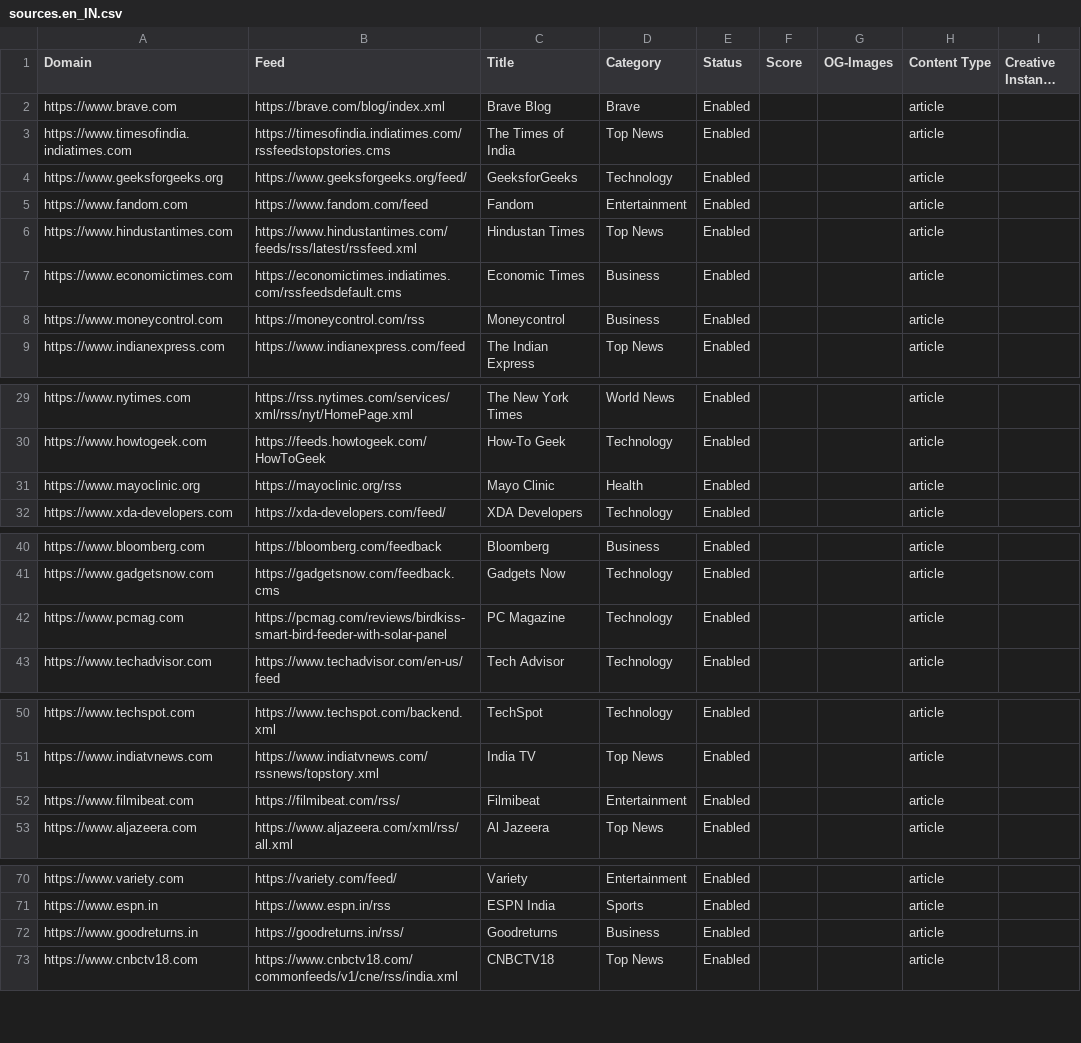
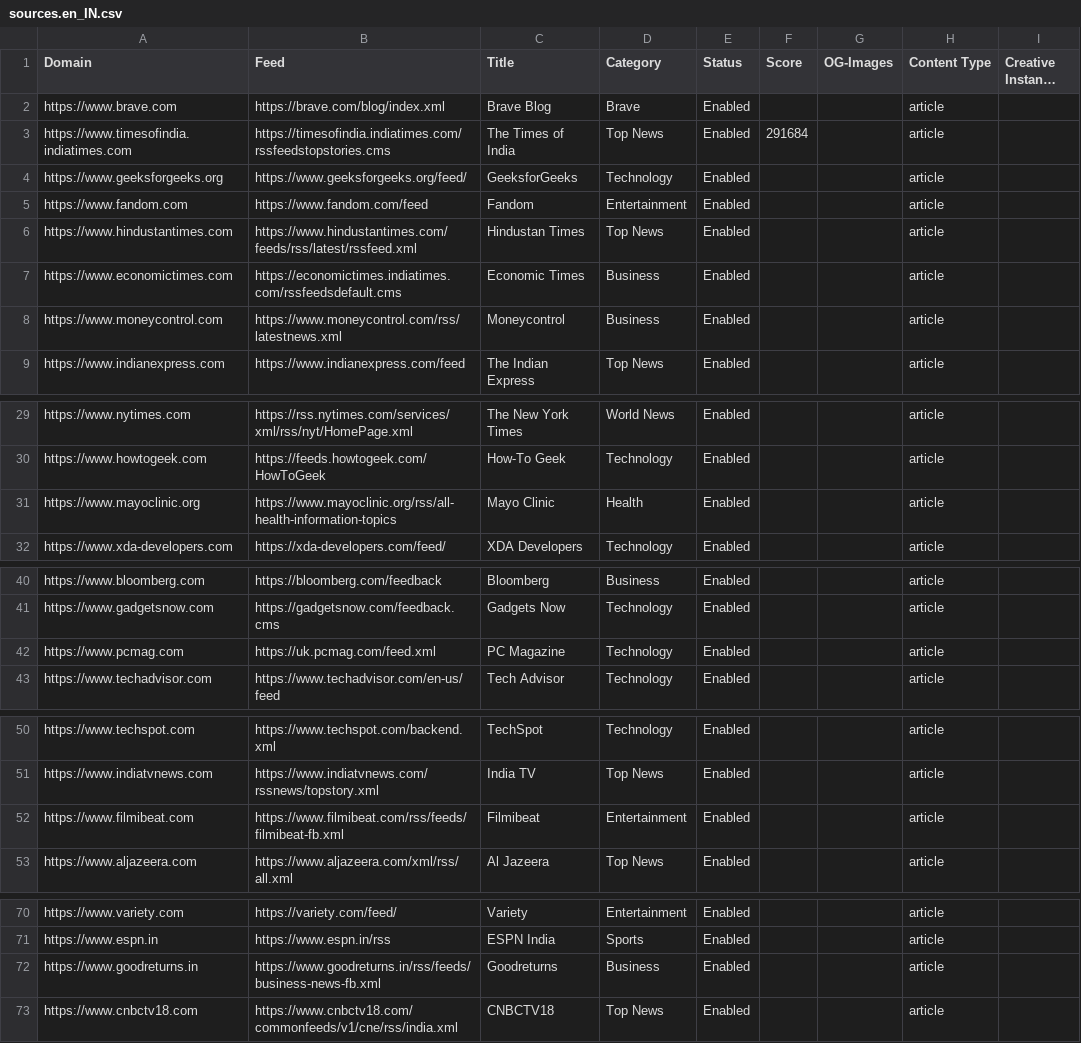
Before and after one commit to brave/news-aggregator, a CSV file: sources/sources.en_IN.csv, drawn as a sheet; only a part is shown, gaps mark what is left out; long unchanged cells end in …; the diff covers the shown part only; the diff names each change by its address in the sheet, - before the commit and + after, or states it on an @@ line.

Commit message:
Update en_IN 11

```diff
--- a/sources/sources.en_IN.csv
+++ b/sources/sources.en_IN.csv
-F3 (Score): (empty)
+F3 (Score): 291684
-B8 (Feed): https://moneycontrol.com/rss
+B8 (Feed): https://www.moneycontrol.com/rss/latestnews.xml
-B31 (Feed): https://mayoclinic.org/rss
+B31 (Feed): https://www.mayoclinic.org/rss/all-health-information-topics
-B42 (Feed): https://pcmag.com/reviews/birdkiss-smart-bird-feeder-with-solar-panel
+B42 (Feed): https://uk.pcmag.com/feed.xml
-B52 (Feed): https://filmibeat.com/rss/
+B52 (Feed): https://www.filmibeat.com/rss/feeds/filmibeat-fb.xml
-B72 (Feed): https://goodreturns.in/rss/
+B72 (Feed): https://www.goodreturns.in/rss/feeds/business-news-fb.xml
```
Also changed, not shown: 1 edited cell elsewhere in this file.
